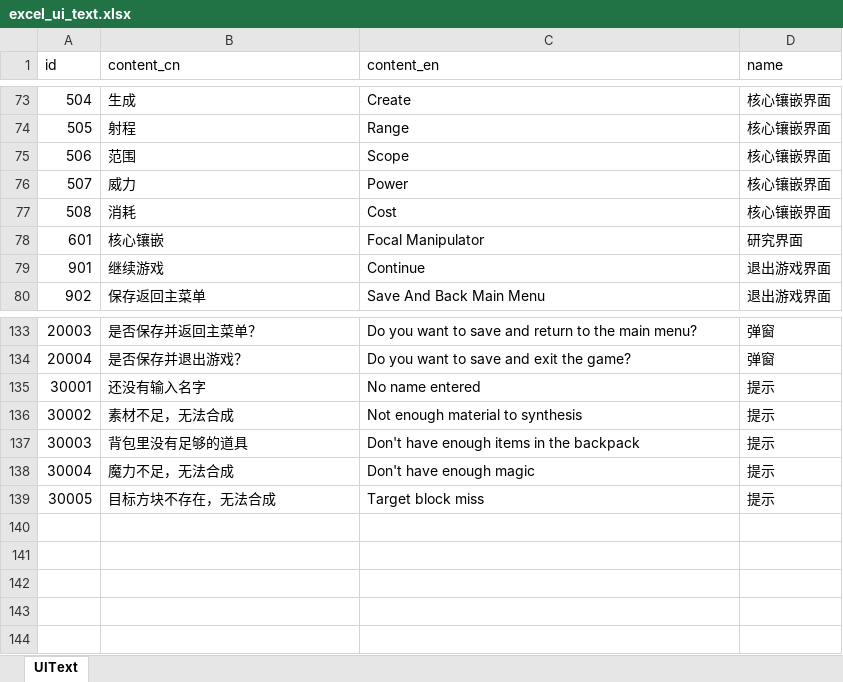
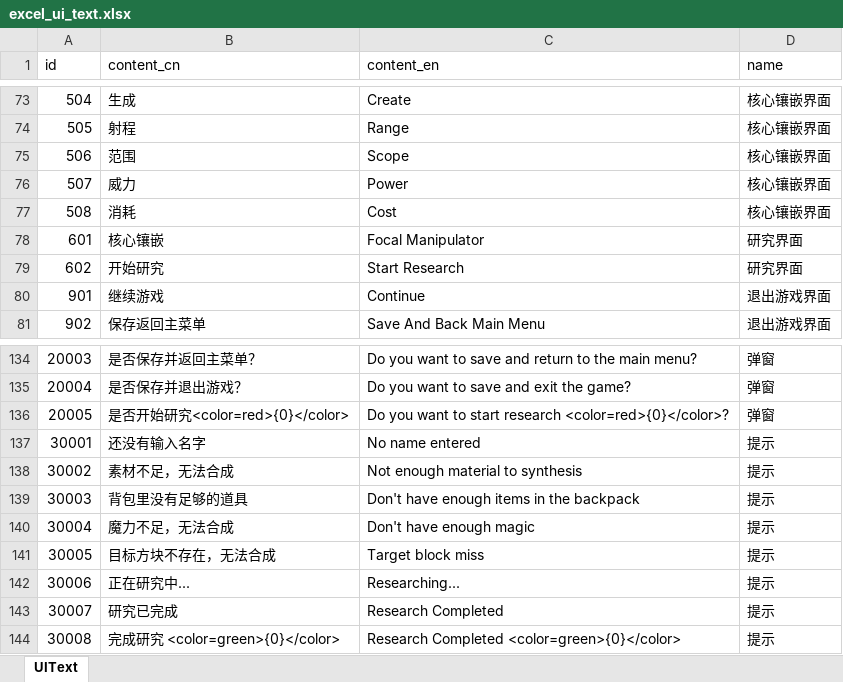
Before and after one commit to wobushiren79/ThaumAge, an Excel workbook: ThaumAge/Assets/Data/Excel/excel_ui_text.xlsx, sheet UIText, drawn as a sheet; only a part is shown, gaps mark what is left out; values as stored, in another font and other column widths than the file's, no borders; the diff names each change by its address in the sheet, - before the commit and + after, or states it on an @@ line.

```diff
--- a/ThaumAge/Assets/Data/Excel/excel_ui_text.xlsx (sheet UIText)
+++ b/ThaumAge/Assets/Data/Excel/excel_ui_text.xlsx (sheet UIText)
+row 79: 602 | 开始研究 | Start Research | 研究界面
+row 136: 20005 | 是否开始研究<color=red>{0}</color> | Do you want to start research <color=red>{0}</color>? | 弹窗
+row 142: 30006 | 正在研究中... | Researching... | 提示
+row 143: 30007 | 研究已完成 | Research Completed | 提示
+row 144: 30008 | 完成研究 <color=green>{0}</color> | Research Completed <color=green>{0}</color> | 提示
```
Also changed, not shown: ThaumAge/Assets/Data/Excel/excel_research_info.xlsx, 49 other files.
